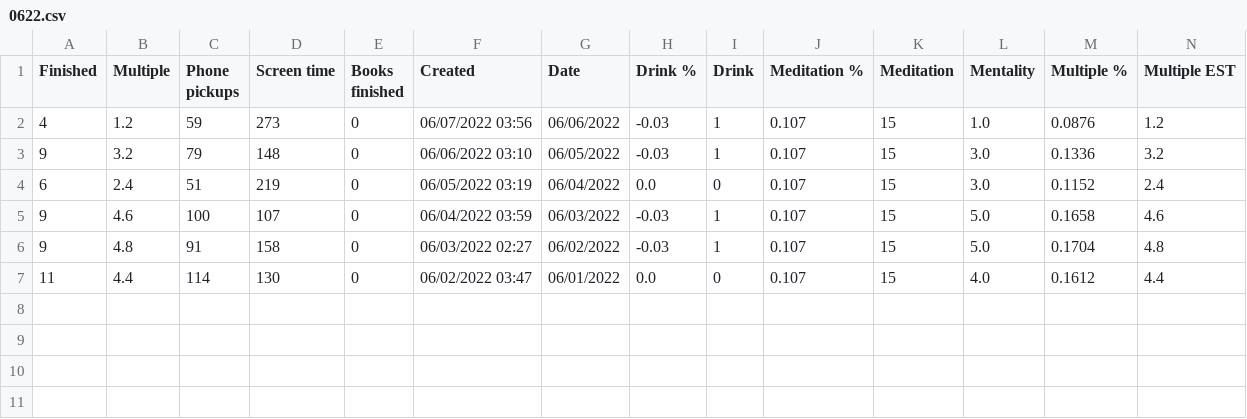
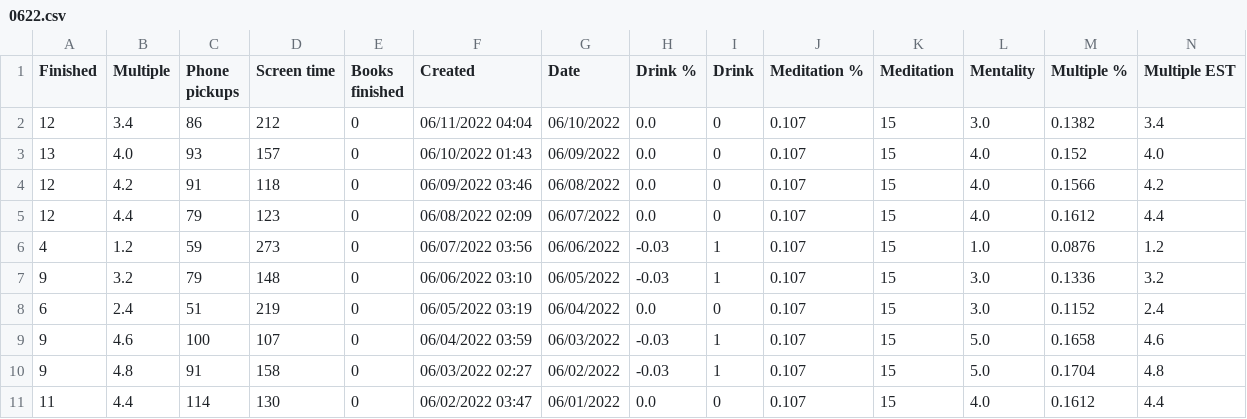
Before and after one commit to AndyLeeProjects/notion_automation, a CSV file: Data/0622.csv, drawn as a sheet; only a part is shown; rows hold the shown columns only; the diff names each change by its address in the sheet, - before the commit and + after, or states it on an @@ line.

```diff
--- a/Data/0622.csv
+++ b/Data/0622.csv
+row 2: 12 | 3.4 | 86 | 212 | 0 | 06/11/2022 04:04 | 06/10/2022 | 0.0 | 0 | 0.107 | 15 | 3.0 | 0.1382 | 3.4
+row 3: 13 | 4.0 | 93 | 157 | 0 | 06/10/2022 01:43 | 06/09/2022 | 0.0 | 0 | 0.107 | 15 | 4.0 | 0.152 | 4.0
+row 4: 12 | 4.2 | 91 | 118 | 0 | 06/09/2022 03:46 | 06/08/2022 | 0.0 | 0 | 0.107 | 15 | 4.0 | 0.1566 | 4.2
+row 5: 12 | 4.4 | 79 | 123 | 0 | 06/08/2022 02:09 | 06/07/2022 | 0.0 | 0 | 0.107 | 15 | 4.0 | 0.1612 | 4.4
```
Also changed, not shown: 2 other files.
